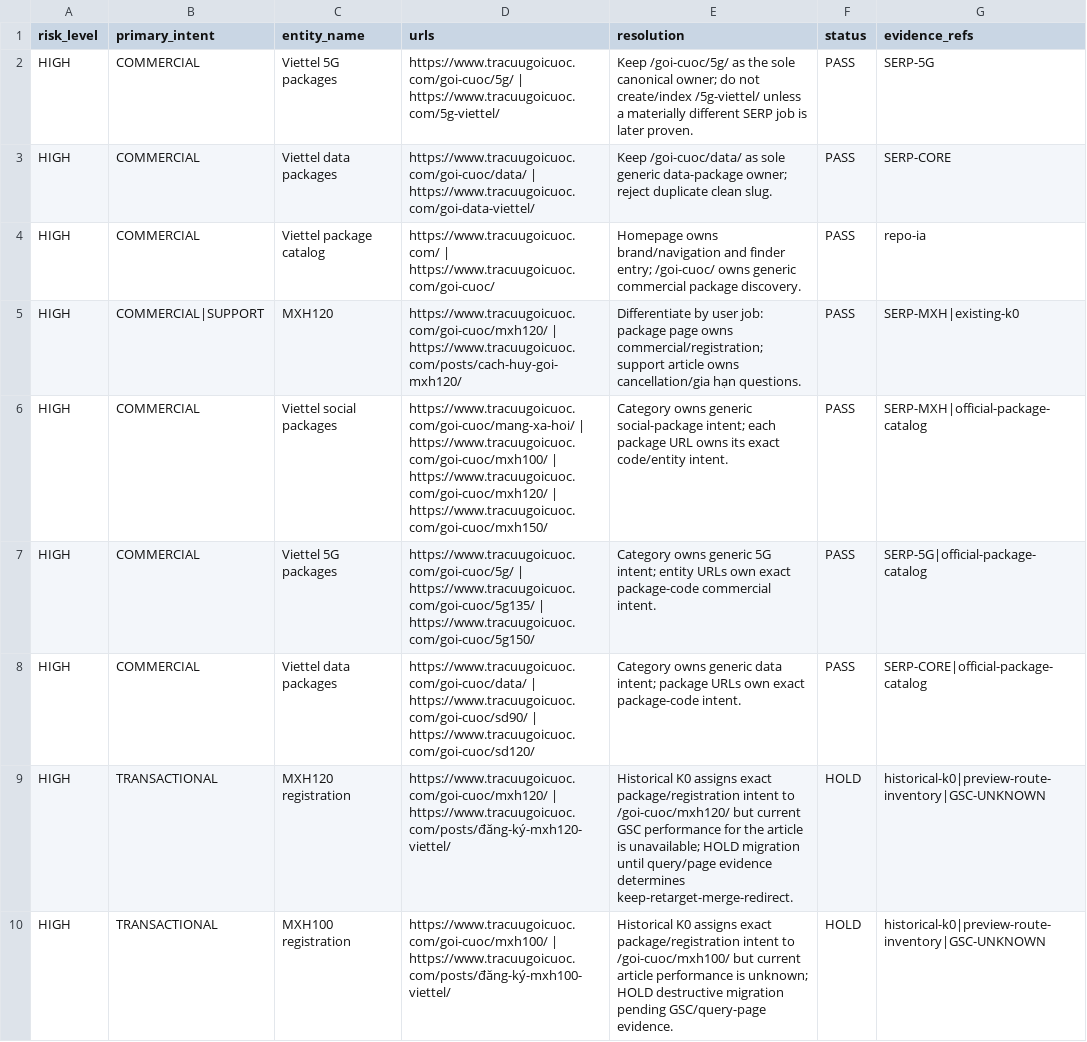
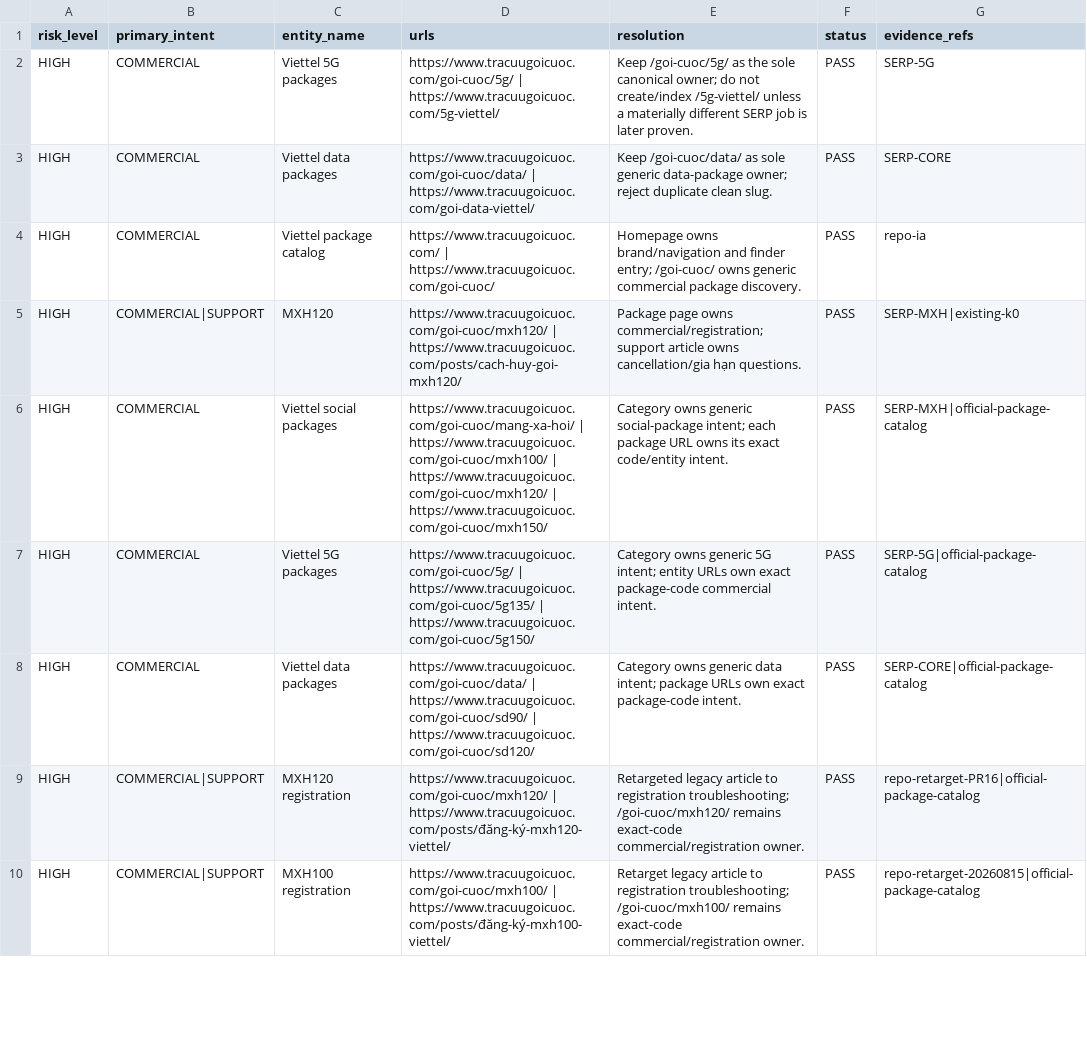
Before and after one commit to capquangfptminhlh/viet-9g, a CSV file: .website-os/evidence/cannibalization-register.csv, drawn as a sheet; only a part is shown; the diff covers the shown part only.

Commit message:
seo: resolve high-risk K0 cannibalization ownership

```diff
--- a/.website-os/evidence/cannibalization-register.csv
+++ b/.website-os/evidence/cannibalization-register.csv
@@ -4,3 +4,3 @@ HIGH,COMMERCIAL,Viettel data packages,https://www.tracuugoicuoc.com/goi-cuoc/dat
 HIGH,COMMERCIAL,Viettel package catalog,https://www.tracuugoicuoc.com/ | https://www.tracuugoicuoc.com/goi-cuoc/,Homepage owns brand/navigation and finder entry; /goi-cuoc/ owns generic commercial package discovery.,PASS,repo-ia
-HIGH,COMMERCIAL|SUPPORT,MXH120,https://www.tracuugoicuoc.com/goi-cuoc/mxh120/ | https://www.tracuugoicuoc.com/posts/cach-huy-goi-mxh120/,Differentiate by user job: package page owns commercial/registration; support article owns cancellation/gia hạn questions.,PASS,SERP-MXH|existing-k0
+HIGH,COMMERCIAL|SUPPORT,MXH120,https://www.tracuugoicuoc.com/goi-cuoc/mxh120/ | https://www.tracuugoicuoc.com/posts/cach-huy-goi-mxh120/,Package page owns commercial/registration; support article owns cancellation/gia hạn questions.,PASS,SERP-MXH|existing-k0
 HIGH,COMMERCIAL,Viettel social packages,https://www.tracuugoicuoc.com/goi-cuoc/mang-xa-hoi/ | https://www.tracuugoicuoc.com/goi-cuoc/mxh100/ | https://www.tracuugoicuoc.com/goi-cuoc/mxh120/ | https://www.tracuugoicuoc.com/goi-cuoc/mxh150/,Category owns generic social-package intent; each package URL owns its exact code/entity intent.,PASS,SERP-MXH|official-package-catalog
@@ -8,3 +8,3 @@ HIGH,COMMERCIAL,Viettel 5G packages,https://www.tracuugoicuoc.com/goi-cuoc/5g/ |
 HIGH,COMMERCIAL,Viettel data packages,https://www.tracuugoicuoc.com/goi-cuoc/data/ | https://www.tracuugoicuoc.com/goi-cuoc/sd90/ | https://www.tracuugoicuoc.com/goi-cuoc/sd120/,Category owns generic data intent; package URLs own exact package-code intent.,PASS,SERP-CORE|official-package-catalog
-HIGH,TRANSACTIONAL,MXH120 registration,https://www.tracuugoicuoc.com/goi-cuoc/mxh120/ | https://www.tracuugoicuoc.com/posts/đăng-ký-mxh120-viettel/,Historical K0 assigns exact package/registration intent to /goi-cuoc/mxh120/ but current GSC performance for the article is unavailable; HOLD migration until query/page evidence determines keep-retarget-merge-redirect.,HOLD,historical-k0|preview-route-inventory|GSC-UNKNOWN
-HIGH,TRANSACTIONAL,MXH100 registration,https://www.tracuugoicuoc.com/goi-cuoc/mxh100/ | https://www.tracuugoicuoc.com/posts/đăng-ký-mxh100-viettel/,Historical K0 assigns exact package/registration intent to /goi-cuoc/mxh100/ but current article performance is unknown; HOLD destructive migration pending GSC/query-page evidence.,HOLD,historical-k0|preview-route-inventory|GSC-UNKNOWN
+HIGH,COMMERCIAL|SUPPORT,MXH120 registration,https://www.tracuugoicuoc.com/goi-cuoc/mxh120/ | https://www.tracuugoicuoc.com/posts/đăng-ký-mxh120-viettel/,Retargeted legacy article to registration troubleshooting; /goi-cuoc/mxh120/ remains exact-code commercial/registration owner.,PASS,repo-retarget-PR16|official-package-catalog
+HIGH,COMMERCIAL|SUPPORT,MXH100 registration,https://www.tracuugoicuoc.com/goi-cuoc/mxh100/ | https://www.tracuugoicuoc.com/posts/đăng-ký-mxh100-viettel/,Retarget legacy article to registration troubleshooting; /goi-cuoc/mxh100/ remains exact-code commercial/registration owner.,PASS,repo-retarget-20260815|official-package-catalog
```
Also changed, not shown: 35 edited cells elsewhere in this file.
